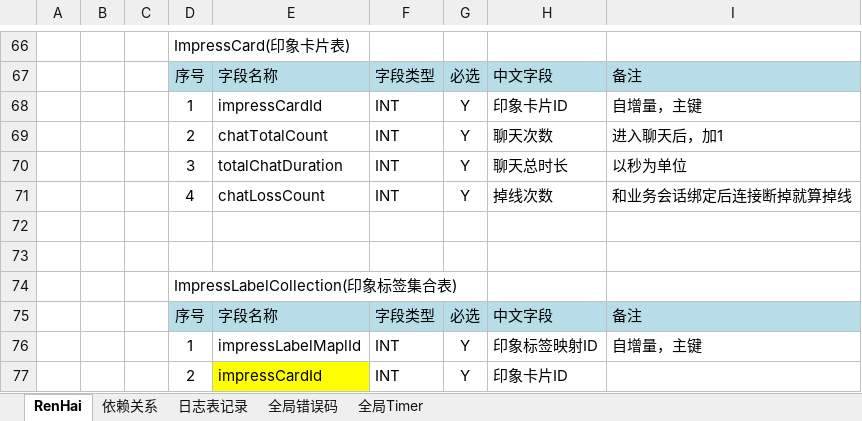
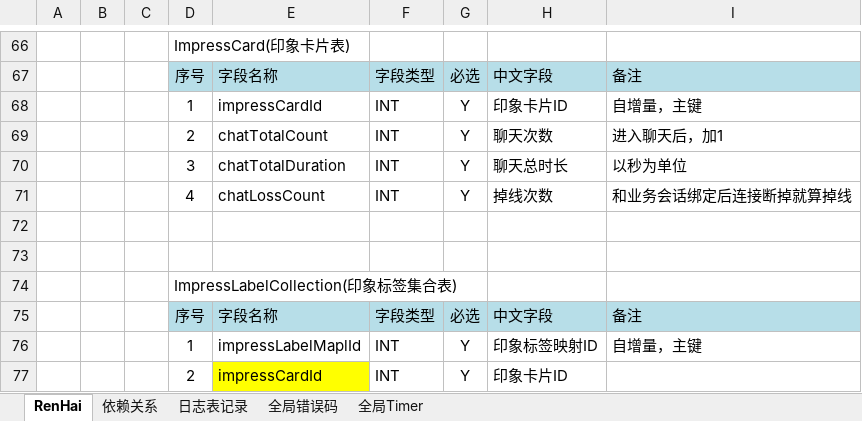
Before and after one commit to simplelifestudio/RenHai, an Excel workbook: Documents/数据表设计.xlsx, sheet RenHai, drawn as a sheet; only a part is shown, gaps mark what is left out; values as stored, in another font and other column widths than the file's, no borders; the diff names each change by its address in the sheet, - before the commit and + after, or states it on an @@ line.

```diff
--- a/Documents/数据表设计.xlsx (sheet RenHai)
+++ b/Documents/数据表设计.xlsx (sheet RenHai)
-E70: totalChatDuration
+E70: chatTotalDuration
```
Also changed, not shown: 49 other files.
